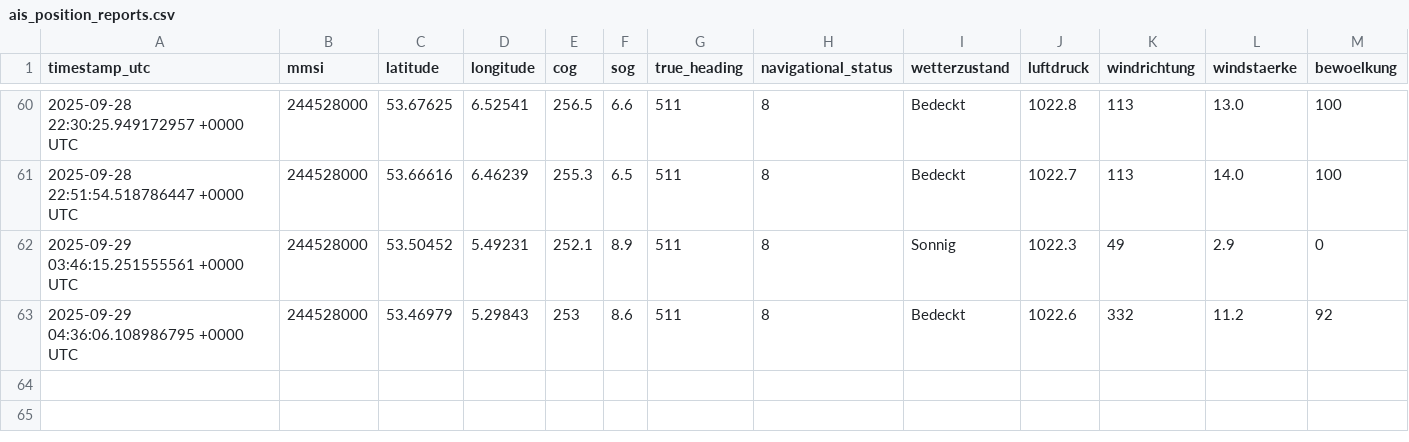
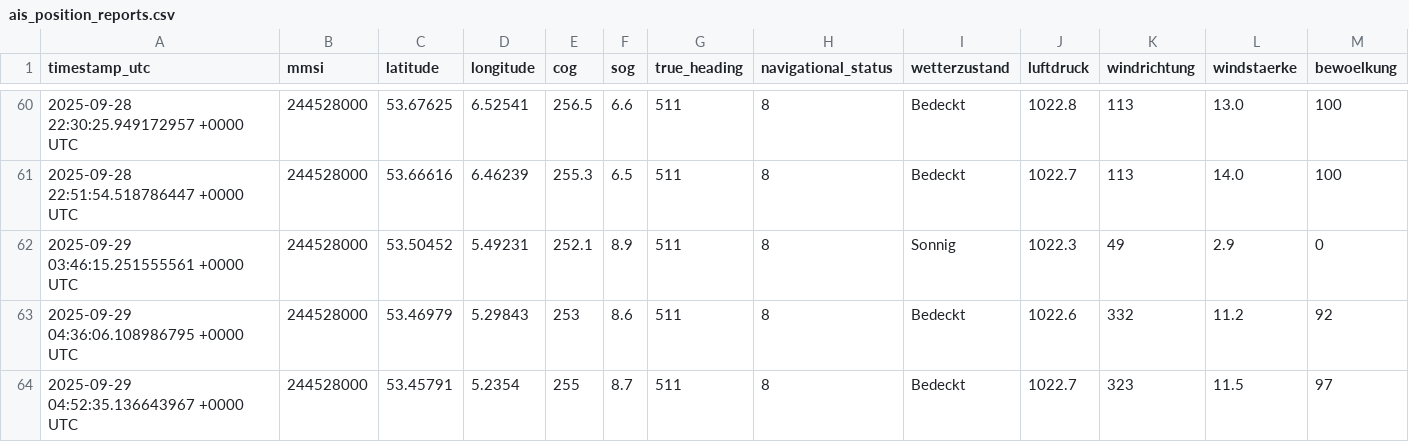
Before and after one commit to davidoesch/shiptracker, a CSV file: ais_position_reports.csv, drawn as a sheet; only a part is shown, gaps mark what is left out; rows hold the shown columns only; the diff names each change by its address in the sheet, - before the commit and + after, or states it on an @@ line.

```diff
--- a/ais_position_reports.csv
+++ b/ais_position_reports.csv
+row 64: 2025-09-29 04:52:35.136643967 +0000 UTC | 244528000 | 53.45791 | 5.2354 | 255 | 8.7 | 511 | 8 | Bedeckt | 1022.7 | 323 | 11.5 | 97
```
Also changed, not shown: 2 other files.
